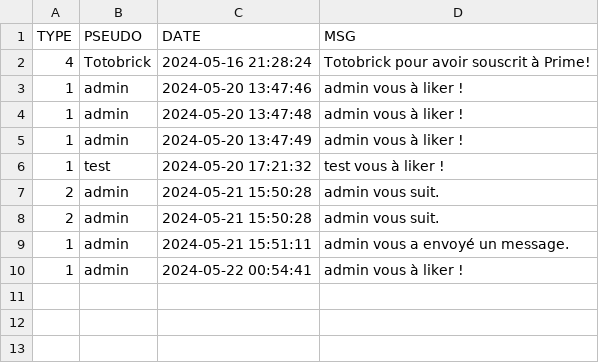
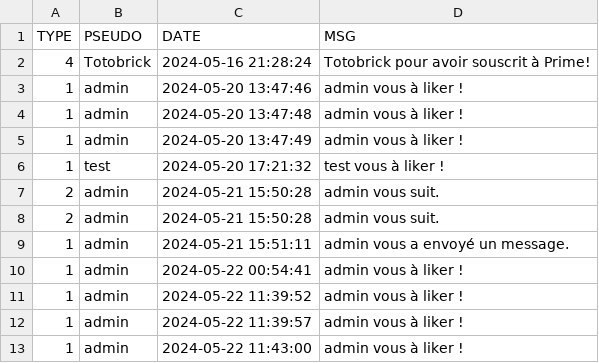
Before and after one commit to EsteAbzl/PhP-project, a CSV file: data/profils/Totobrick/notifs.csv, drawn as a sheet; the diff names each change by its address in the sheet, - before the commit and + after, or states it on an @@ line.

```diff
--- a/data/profils/Totobrick/notifs.csv
+++ b/data/profils/Totobrick/notifs.csv
+row 11: 1 | admin | 2024-05-22 11:39:52 | admin vous à liker !
+row 12: 1 | admin | 2024-05-22 11:39:57 | admin vous à liker !
+row 13: 1 | admin | 2024-05-22 11:43:00 | admin vous à liker !
```
Also changed, not shown: data/profils/Tarckeno/notifs.csv, 18 other files.
